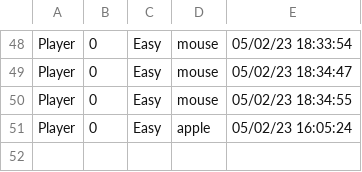
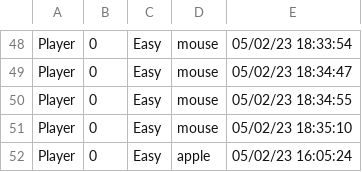
Before and after one commit to vhtua/SnakeAIRevolution, a CSV file: logs/allHighScore.csv, drawn as a sheet; only a part is shown, gaps mark what is left out; the diff names each change by its address in the sheet, - before the commit and + after, or states it on an @@ line.

```diff
--- a/logs/allHighScore.csv
+++ b/logs/allHighScore.csv
+row 51: Player | 0 | Easy | mouse | 05/02/23 18:35:10
```
Also changed, not shown: logs/allScoreLog.csv, 5 other files.
